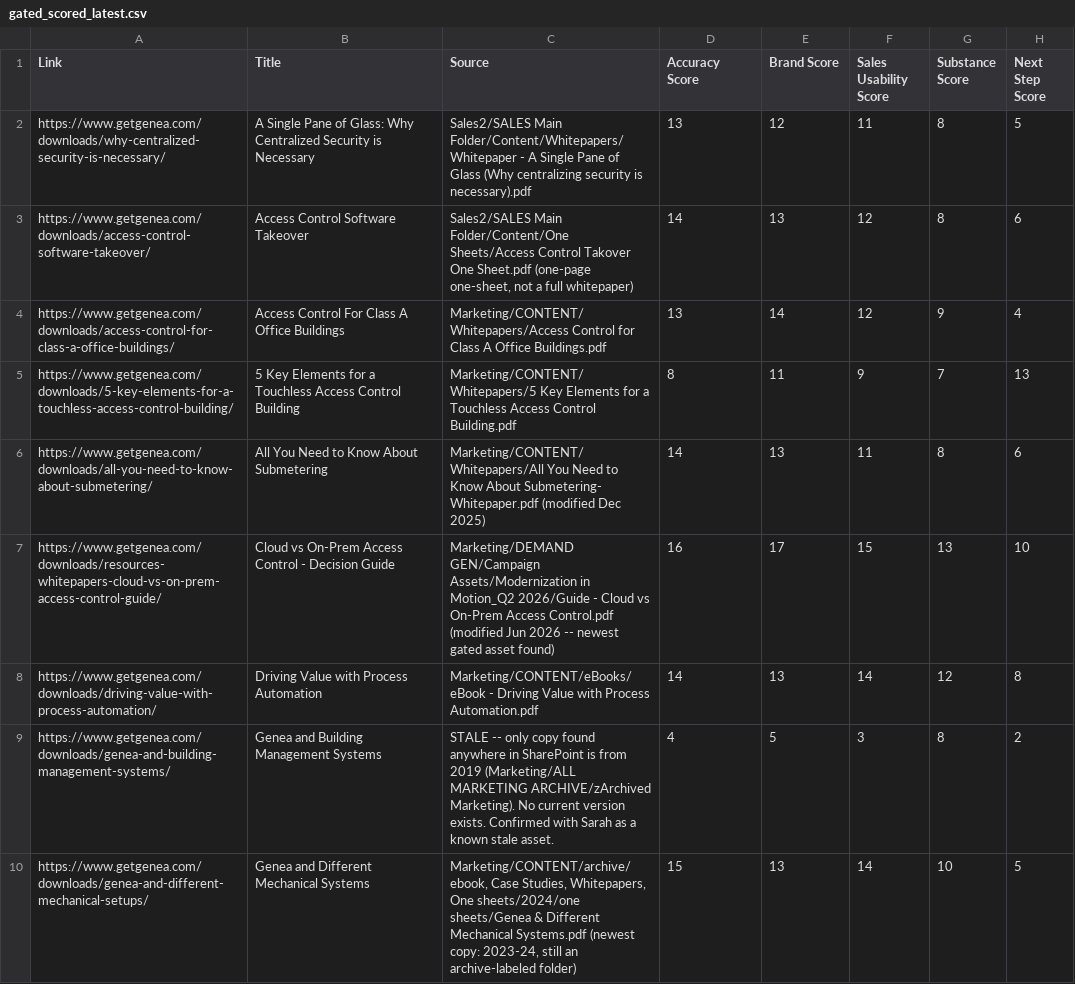
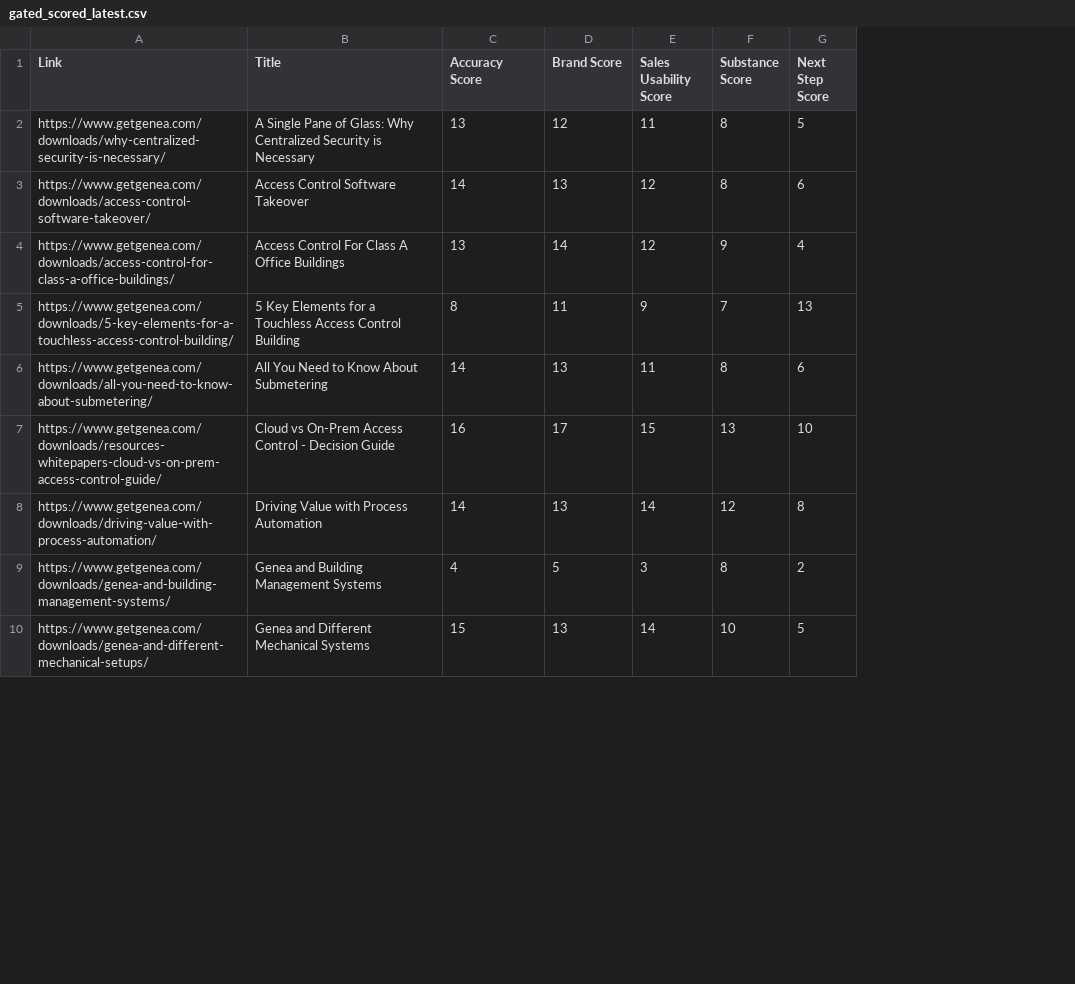
Before and after one commit to sarahjeanrosin-dotcom/contentcrawl, a CSV file: site/gated_scored_latest.csv, drawn as a sheet; only a part is shown; the diff names each change by its address in the sheet, - before the commit and + after, or states it on an @@ line.

Commit message:
Stop publishing SharePoint file paths, document Basic Auth setup
build_site.py no longer writes the gated tab's "Source" column (real
internal SharePoint file paths, e.g. "Sales2/SALES Main Folder/Content/
Whitepapers/...") into site/gated_data.json or gated_scored_latest.csv.
It's still in the internal workbook under data/ for reference -- it just
has no reason to be published, even behind auth. site/index.html drops
the now-empty Type/Source column and filter on the gated tab entirely
rather than rendering blanks.

README: documents the DASHBOARD_USER/DASHBOARD_PASS env var setup for
the Basic Auth edge function added previously, the fail-closed behavior
(missing env vars = 500 for everyone, not an open site), and why the
Source column was pulled from what's published.

```diff
--- a/site/gated_scored_latest.csv
+++ b/site/gated_scored_latest.csv
-column C (Source), rows 2-10: Sales2/SALES Main Folder/Content/Whitepapers/Whitepaper - A Single Pane of Glass (Why centralizing security is necessary).pdf | Sales2/SALES Main Folder/Content/One Sheets/Access Control Takover One Sheet.pdf (one-page one-sheet, not a full whitepaper) | Marketing/CONTENT/Whitepapers/Access Control for Class A Office Buildings.pdf | Marketing/CONTENT/Whitepapers/5 Key Elements for a Touchless Access Control Building.pdf | Marketing/CONTENT/Whitepapers/All You Need to Know About Submetering- Whitepaper.pdf (modified Dec 2025) | Marketing/DEMAND GEN/Campaign Assets/Modernization in Motion_Q2 2026/Guide - Cloud vs On-Prem Access Control.pdf (modified Jun 2026 -- newest gated asset found) | Marketing/CONTENT/eBooks/eBook - Driving Value with Process Automation.pdf | STALE -- only copy found anywhere in SharePoint is from 2019 (Marketing/ALL MARKETING ARCHIVE/zArchived Marketing). No current version exists. Confirmed with Sarah as a known stale asset. | Marketing/CONTENT/archive/ebook, Case Studies, Whitepapers, One sheets/2024/one sheets/Genea & Different Mechanical Systems.pdf (newest copy: 2023-24, still an archive-labeled folder)
```
Also changed, not shown: 4 other files.
